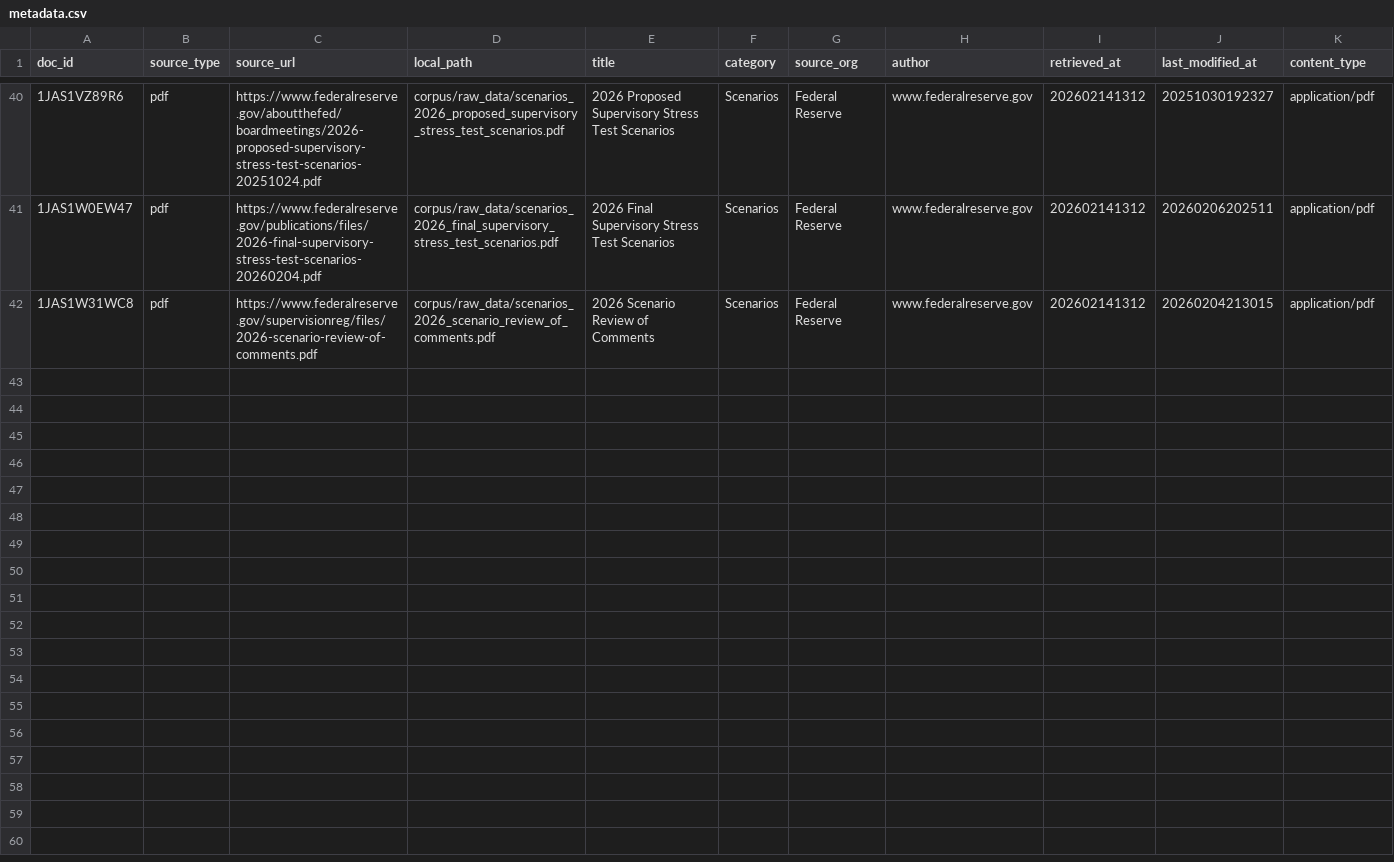
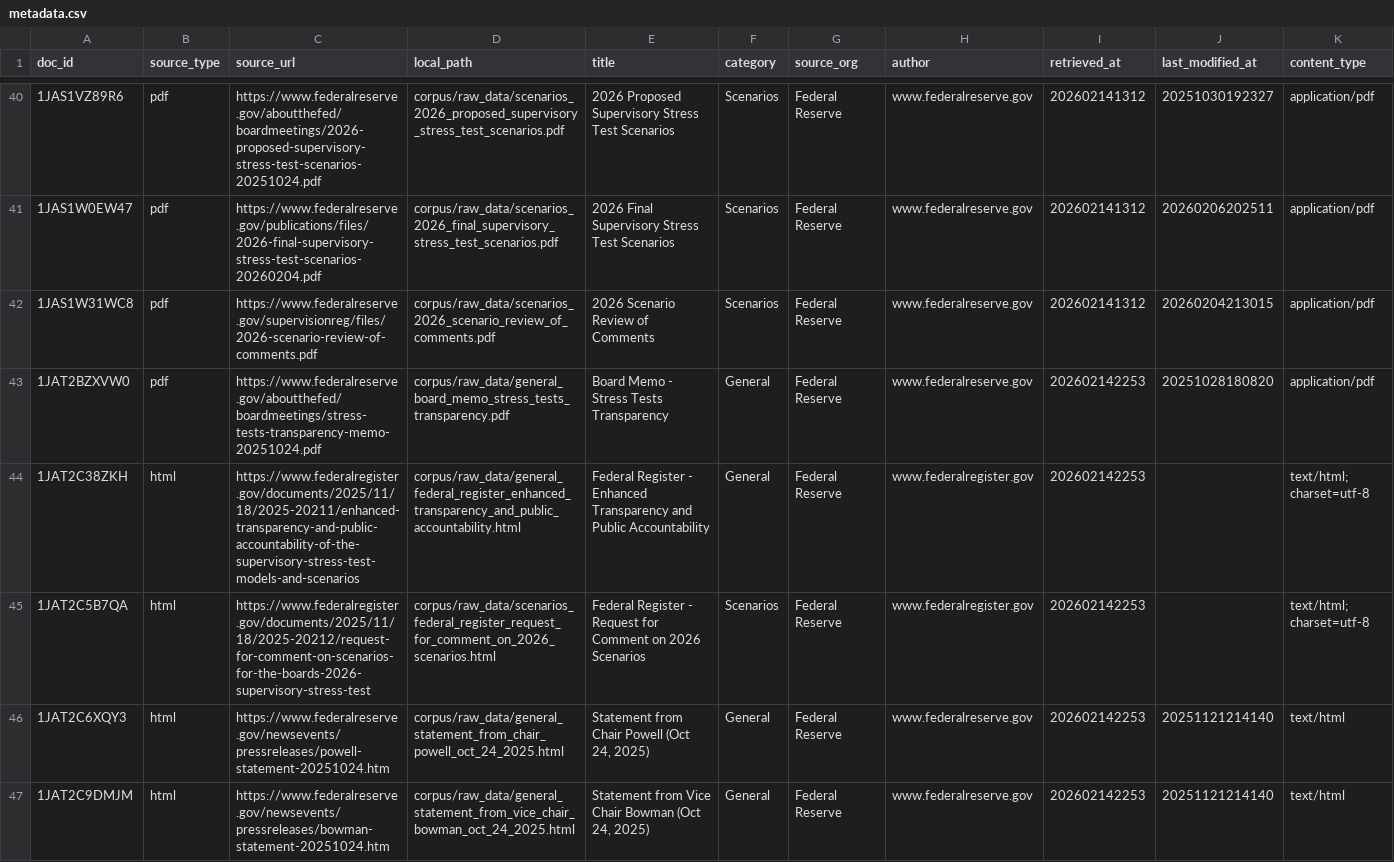
Before and after one commit to garthmortensen/rag_v1, a CSV file: corpus/metadata.csv, drawn as a sheet; only a part is shown, gaps mark what is left out; rows hold the shown columns only; the diff covers the shown part only; the diff names each change by its address in the sheet, - before the commit and + after, or states it on an @@ line.

```diff
--- a/corpus/metadata.csv
+++ b/corpus/metadata.csv
+row 43: 1JAT2BZXVW0 | pdf | https://www.federalreserve.gov/aboutthefed/boardmeetings/stress-tests-transparency-memo-20251024.pdf | corpus/raw_data/general_board_memo_stress_tests_transparency.pdf | Board Memo - Stress Tests Transparency | General | Federal Reserve | www.federalreserve.gov | 202602142253 | 20251028180820 | application/pdf
+row 44: 1JAT2C38ZKH | html | https://www.federalregister.gov/documents/2025/11/18/2025-20211/enhanced-transparency-and-public-accountability-of-the-supervisory-stress-test-models-and-scenarios | corpus/raw_data/general_federal_register_enhanced_transparency_and_public_accountability.html | Federal Register - Enhanced Transparency and Public Accountability | General | Federal Reserve | www.federalregister.gov | 202602142253 |  | text/html; charset=utf-8
+row 45: 1JAT2C5B7QA | html | https://www.federalregister.gov/documents/2025/11/18/2025-20212/request-for-comment-on-scenarios-for-the-boards-2026-supervisory-stress-test | corpus/raw_data/scenarios_federal_register_request_for_comment_on_2026_scenarios.html | Federal Register - Request for Comment on 2026 Scenarios | Scenarios | Federal Reserve | www.federalregister.gov | 202602142253 |  | text/html; charset=utf-8
+row 46: 1JAT2C6XQY3 | html | https://www.federalreserve.gov/newsevents/pressreleases/powell-statement-20251024.htm | corpus/raw_data/general_statement_from_chair_powell_oct_24_2025.html | Statement from Chair Powell (Oct 24, 2025) | General | Federal Reserve | www.federalreserve.gov | 202602142253 | 20251121214140 | text/html
+row 47: 1JAT2C9DMJM | html | https://www.federalreserve.gov/newsevents/pressreleases/bowman-statement-20251024.htm | corpus/raw_data/general_statement_from_vice_chair_bowman_oct_24_2025.html | Statement from Vice Chair Bowman (Oct 24, 2025) | General | Federal Reserve | www.federalreserve.gov | 202602142253 | 20251121214140 | text/html
```
Also changed, not shown: 4 added rows elsewhere in this file, 15 other files.
